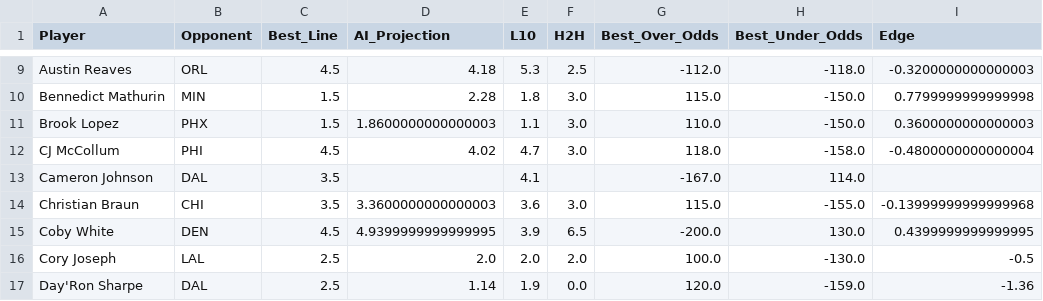
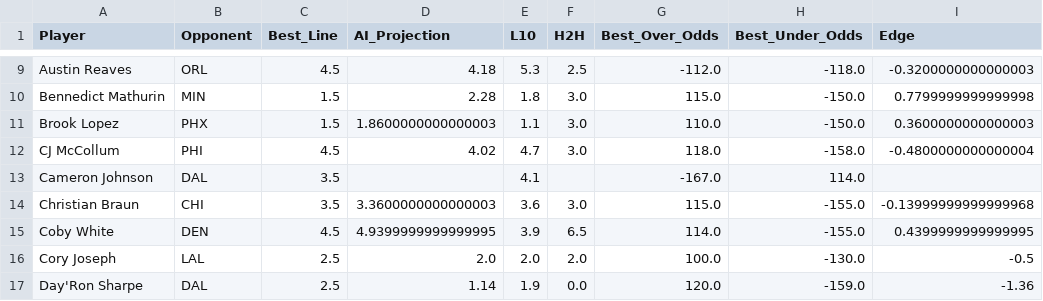
Before and after one commit to SebbyJM/nba-betting-pairs, a CSV file: Final_Projections_ASSISTS.csv, drawn as a sheet; only a part is shown, gaps mark what is left out.

Commit message:
Update Streamlit app

```diff
--- a/Final_Projections_ASSISTS.csv
+++ b/Final_Projections_ASSISTS.csv
@@ -14,3 +14,3 @@ Cameron Johnson,DAL,3.5,,4.1,,-167.0,114.0,
 Christian Braun,CHI,3.5,3.3600000000000003,3.6,3.0,115.0,-155.0,-0.13999999999999968
-Coby White,DEN,4.5,4.9399999999999995,3.9,6.5,-200.0,130.0,0.4399999999999995
+Coby White,DEN,4.5,4.9399999999999995,3.9,6.5,114.0,-155.0,0.4399999999999995
 Cory Joseph,LAL,2.5,2.0,2.0,2.0,100.0,-130.0,-0.5
```
